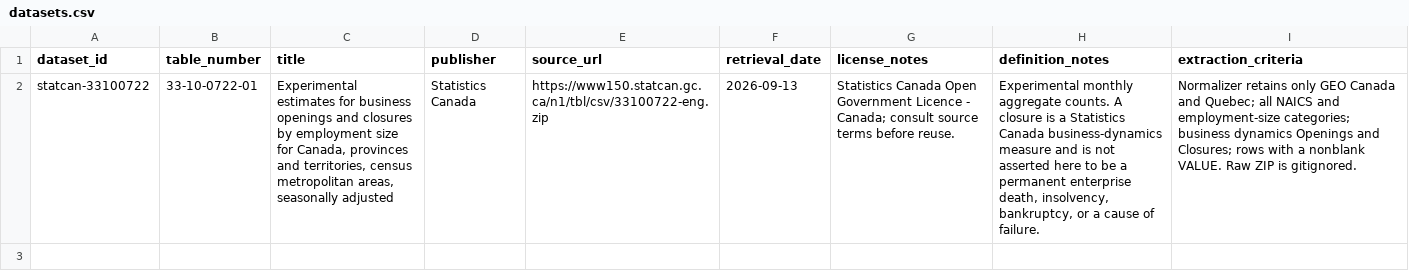
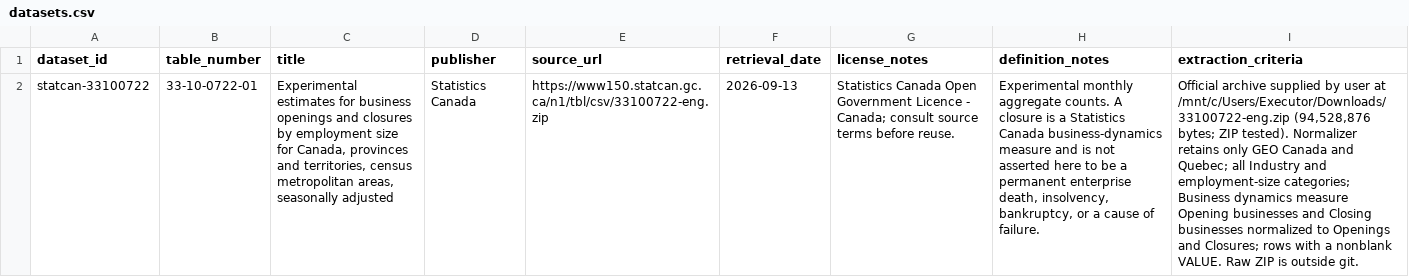
Before and after one commit to consultechmtl/business-failure-intelligence, a CSV file: data/curated/datasets.csv, drawn as a sheet; only a part is shown; the diff covers the shown part only; the diff names each change by its address in the sheet, - before the commit and + after, or states it on an @@ line.

Commit message:
Integrate Statistics Canada aggregate business dynamics

```diff
--- a/data/curated/datasets.csv
+++ b/data/curated/datasets.csv
-I2 (extraction_criteria): Normalizer retains only GEO Canada and Quebec; all NAICS and employment-size categories; business dynamics Openings and Closures; rows with a nonblank VALUE. Raw ZIP is gitignored.
+I2 (extraction_criteria): Official archive supplied by user at /mnt/c/Users/Executor/Downloads/33100722-eng.zip (94,528,876 bytes; ZIP tested). Normalizer retains only GEO Canada and Quebec; all Industry and employment-size categories; Business dynamics measure Opening businesses and Closing businesses normalized to Openings and Closures; rows with a nonblank VALUE. Raw ZIP is outside git.
```
Also changed, not shown: 1 added row elsewhere in this file, data/curated/observation_units.csv, data/curated/outcome_definitions.csv, 6 other files.
